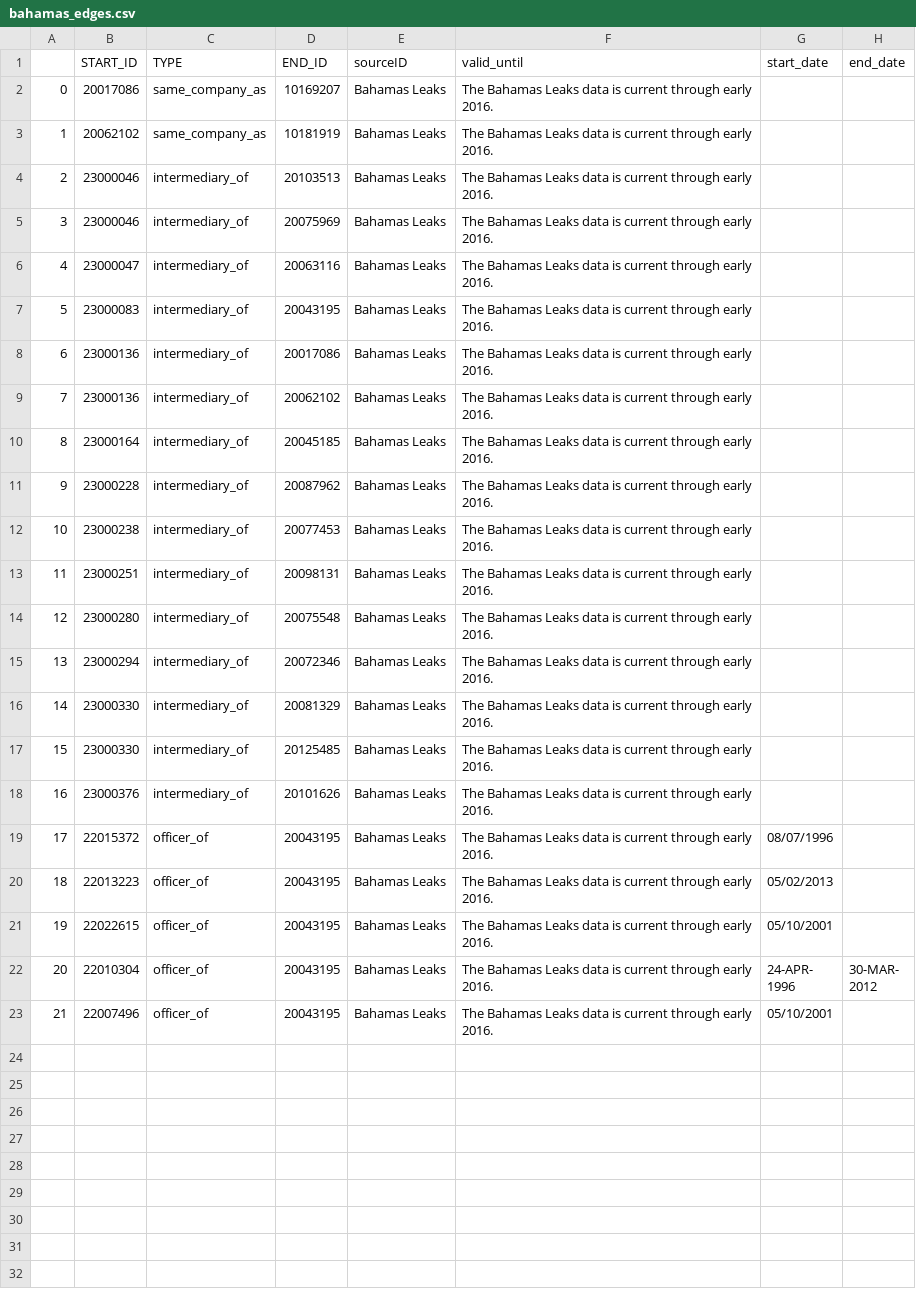
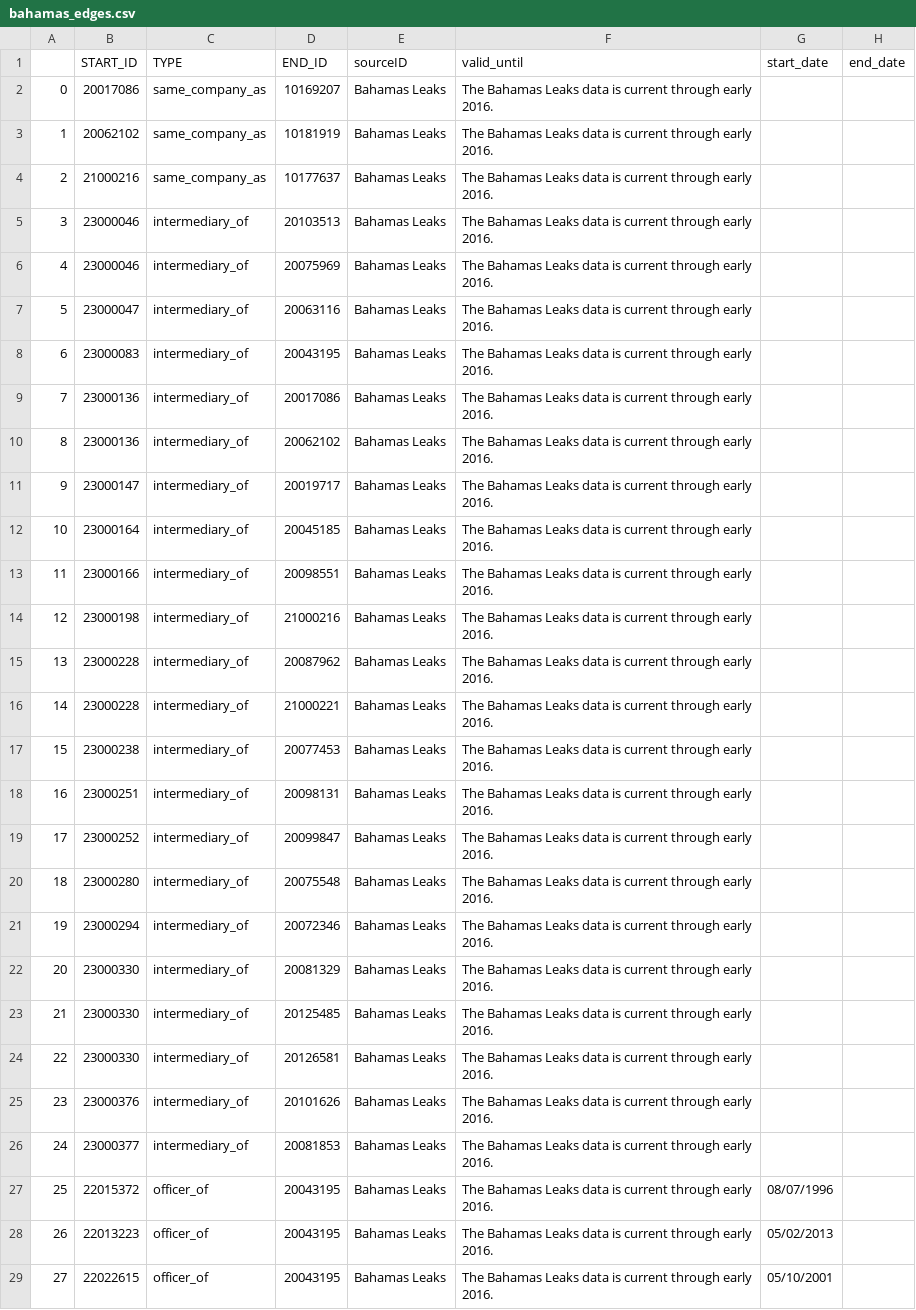
Before and after one commit to thimler/applied_data_analysis_projects, a CSV file: generated/map/degree_1/bahamas_edges.csv, drawn as a sheet; only a part is shown; the shorter side is filled out with more unchanged rows; addresses are those after the commit; the diff names each change by its address in the sheet, - before the commit and + after, or states it on an @@ line.

```diff
--- a/generated/map/degree_1/bahamas_edges.csv
+++ b/generated/map/degree_1/bahamas_edges.csv
+row 4: 2 | 21000216 | same_company_as | 10177637 | Bahamas Leaks | The Bahamas Leaks data is current through early 2016.
@@ column A renumbered from row 5 down @@
+row 11: 9 | 23000147 | intermediary_of | 20019717 | Bahamas Leaks | The Bahamas Leaks data is current through early 2016.
+row 13: 11 | 23000166 | intermediary_of | 20098551 | Bahamas Leaks | The Bahamas Leaks data is current through early 2016.
+row 14: 12 | 23000198 | intermediary_of | 21000216 | Bahamas Leaks | The Bahamas Leaks data is current through early 2016.
+row 16: 14 | 23000228 | intermediary_of | 21000221 | Bahamas Leaks | The Bahamas Leaks data is current through early 2016.
+row 19: 17 | 23000252 | intermediary_of | 20099847 | Bahamas Leaks | The Bahamas Leaks data is current through early 2016.
+row 24: 22 | 23000330 | intermediary_of | 20126581 | Bahamas Leaks | The Bahamas Leaks data is current through early 2016.
+row 26: 24 | 23000377 | intermediary_of | 20081853 | Bahamas Leaks | The Bahamas Leaks data is current through early 2016.
```
Also changed, not shown: generated/map/degree_1/bahamas_nodes.csv, generated/map/degree_1/offshore_edges.csv, 26 other files.
